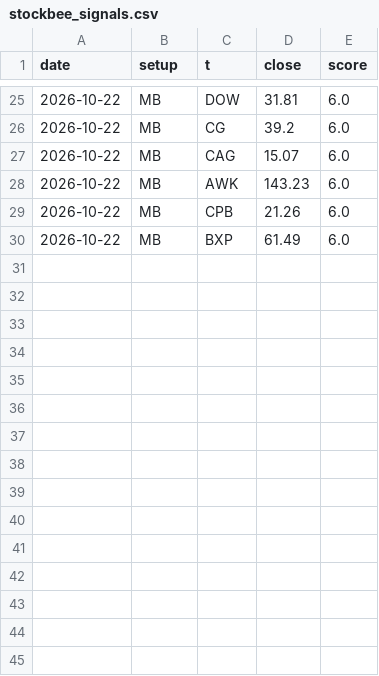
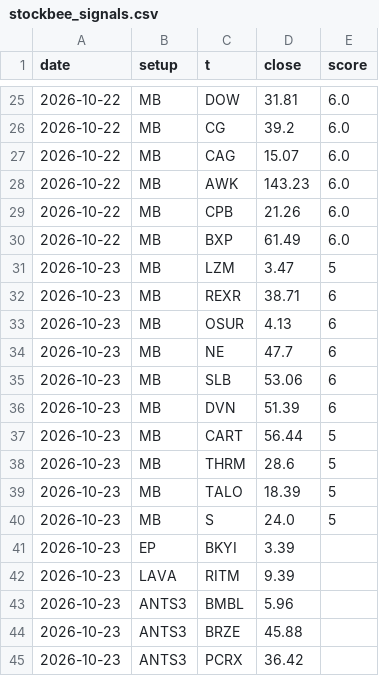
Before and after one commit to dincerorc-rgb/OptScan-1, a CSV file: state/stockbee_signals.csv, drawn as a sheet; only a part is shown, gaps mark what is left out; the diff names each change by its address in the sheet, - before the commit and + after, or states it on an @@ line.

Commit message:
stockbee state 2026-10-23 [skip ci]

```diff
--- a/state/stockbee_signals.csv
+++ b/state/stockbee_signals.csv
+row 31: 2026-10-23 | MB | LZM | 3.47 | 5
+row 32: 2026-10-23 | MB | REXR | 38.71 | 6
+row 33: 2026-10-23 | MB | OSUR | 4.13 | 6
+row 34: 2026-10-23 | MB | NE | 47.7 | 6
+row 35: 2026-10-23 | MB | SLB | 53.06 | 6
+row 36: 2026-10-23 | MB | DVN | 51.39 | 6
+row 37: 2026-10-23 | MB | CART | 56.44 | 5
+row 38: 2026-10-23 | MB | THRM | 28.6 | 5
+row 39: 2026-10-23 | MB | TALO | 18.39 | 5
+row 40: 2026-10-23 | MB | S | 24.0 | 5
+row 41: 2026-10-23 | EP | BKYI | 3.39
+row 42: 2026-10-23 | LAVA | RITM | 9.39
+row 43: 2026-10-23 | ANTS3 | BMBL | 5.96
+row 44: 2026-10-23 | ANTS3 | BRZE | 45.88
+row 45: 2026-10-23 | ANTS3 | PCRX | 36.42
```
Also changed, not shown: 3 other files.
